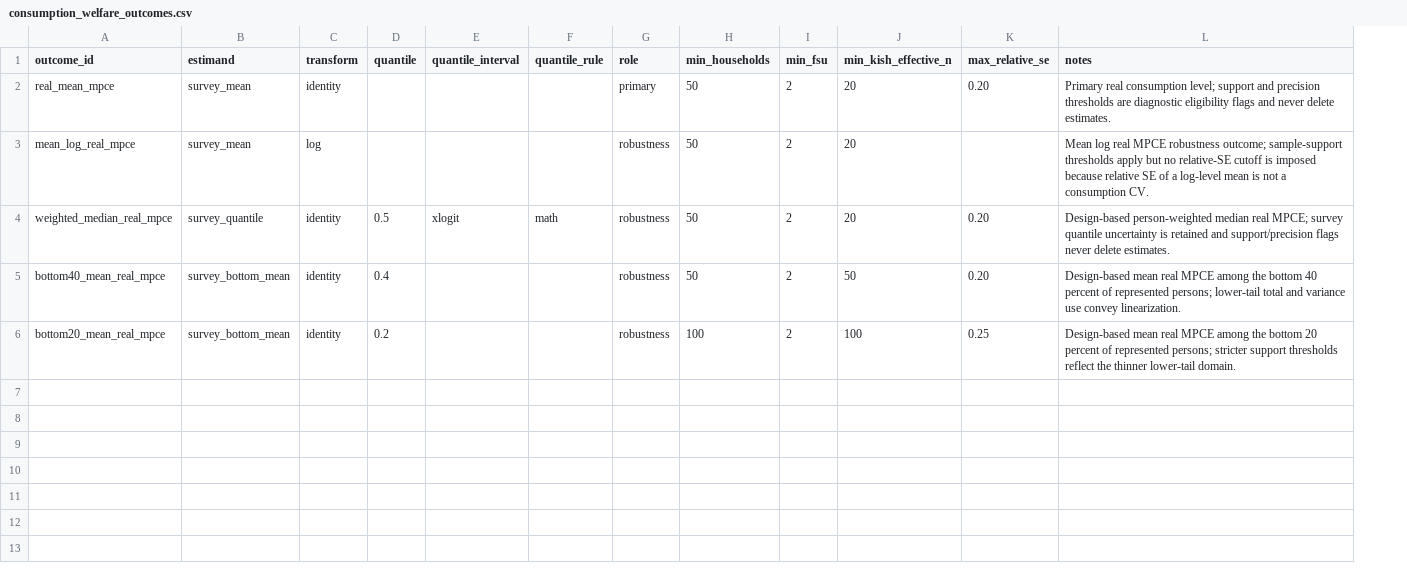
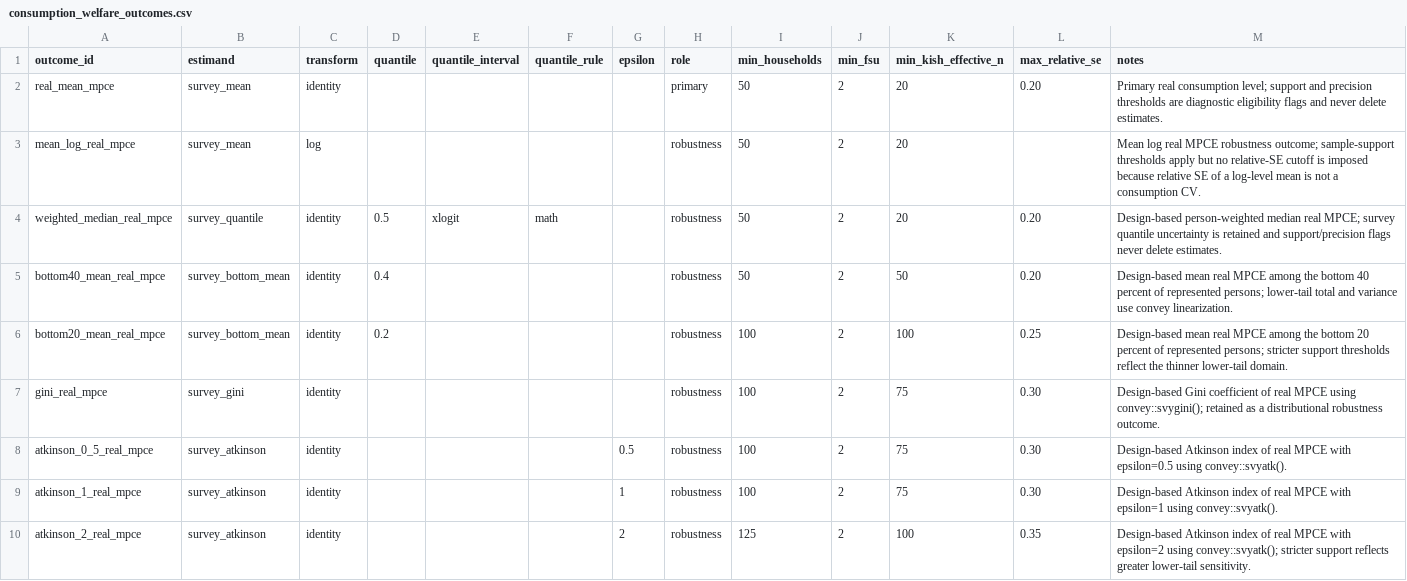
Before and after one commit to rishavbroy/emi-inequality-india, a CSV file: data/metadata/consumption_welfare_outcomes.csv, drawn as a sheet; the diff names each change by its address in the sheet, - before the commit and + after, or states it on an @@ line.

Commit message:
feat(consumption): add Gini and Atkinson robustness outcomes

```diff
--- a/data/metadata/consumption_welfare_outcomes.csv
+++ b/data/metadata/consumption_welfare_outcomes.csv
+column G (epsilon), empty
+row 7: gini_real_mpce | survey_gini | identity |  |  |  |  | robustness | 100 | 2 | 75 | 0.30 | Design-based Gini coefficient of real MPCE using convey::svygini(); retained as a distributional robustness outcome.
+row 8: atkinson_0_5_real_mpce | survey_atkinson | identity |  |  |  | 0.5 | robustness | 100 | 2 | 75 | 0.30 | Design-based Atkinson index of real MPCE with epsilon=0.5 using convey::svyatk().
+row 9: atkinson_1_real_mpce | survey_atkinson | identity |  |  |  | 1 | robustness | 100 | 2 | 75 | 0.30 | Design-based Atkinson index of real MPCE with epsilon=1 using convey::svyatk().
+row 10: atkinson_2_real_mpce | survey_atkinson | identity |  |  |  | 2 | robustness | 125 | 2 | 100 | 0.35 | Design-based Atkinson index of real MPCE with epsilon=2 using convey::svyatk(); stricter support reflects greater lower-tail sensitivity.
```
Also changed, not shown: data/metadata/checksums.csv.
